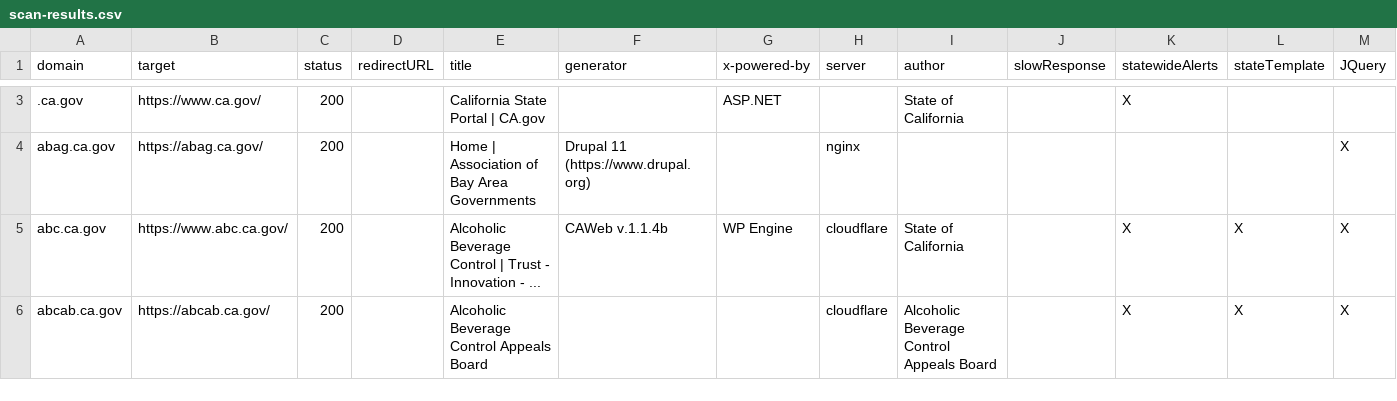
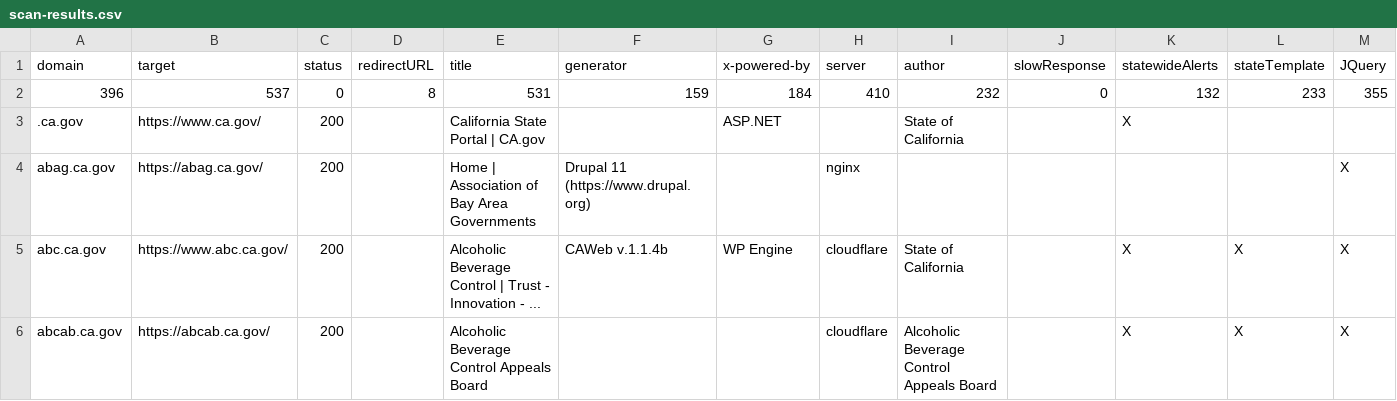
Before and after one commit to carterm/scan-url, a CSV file: publish/scan-results.csv, drawn as a sheet; only a part is shown, gaps mark what is left out; rows hold the shown columns only; the diff covers the shown part only; the diff names each change by its address in the sheet, - before the commit and + after, or states it on an @@ line.

```diff
--- a/publish/scan-results.csv
+++ b/publish/scan-results.csv
+row 2: 396 | 537 | 0 | 8 | 531 | 159 | 184 | 410 | 232 | 0 | 132 | 233 | 355
```
Also changed, not shown: 1 added row, 1 removed row and 30 edited cells elsewhere in this file.
